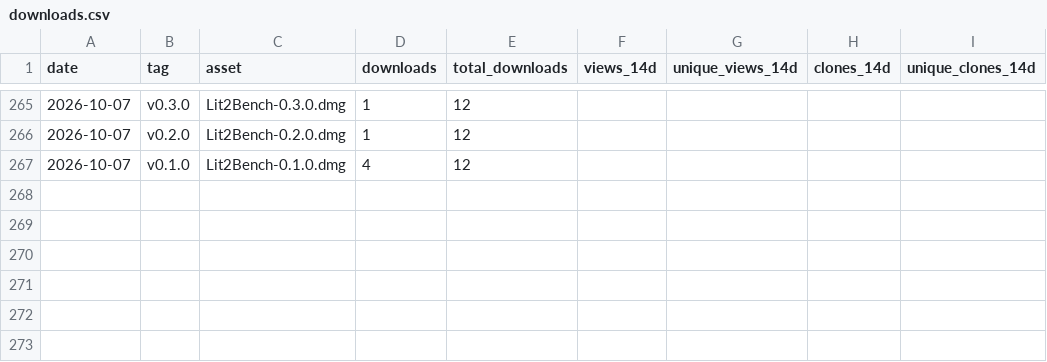
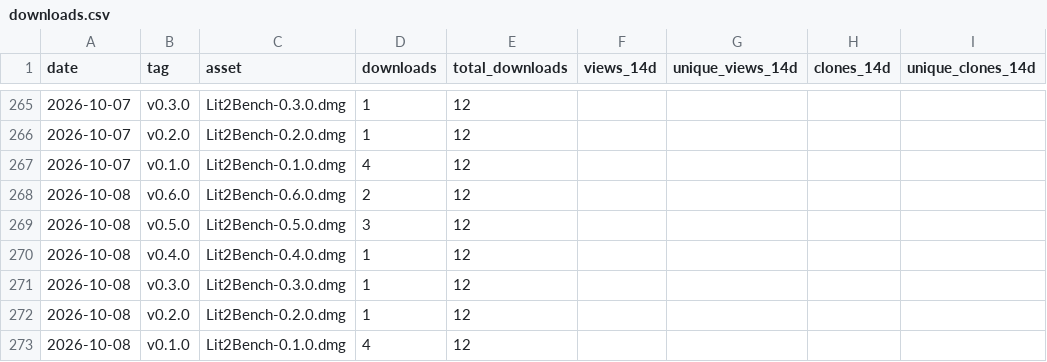
Before and after one commit to codyciabarra/lit2bench, a CSV file: docs/stats/downloads.csv, drawn as a sheet; only a part is shown, gaps mark what is left out.

```diff
--- a/docs/stats/downloads.csv
+++ b/docs/stats/downloads.csv
@@ -267 +267,7 @@ date,tag,asset,downloads,total_downloads,views_14d,unique_views_14d,clones_14d,u
 2026-10-07,v0.1.0,Lit2Bench-0.1.0.dmg,4,12,,,,
+2026-10-08,v0.6.0,Lit2Bench-0.6.0.dmg,2,12,,,,
+2026-10-08,v0.5.0,Lit2Bench-0.5.0.dmg,3,12,,,,
+2026-10-08,v0.4.0,Lit2Bench-0.4.0.dmg,1,12,,,,
+2026-10-08,v0.3.0,Lit2Bench-0.3.0.dmg,1,12,,,,
+2026-10-08,v0.2.0,Lit2Bench-0.2.0.dmg,1,12,,,,
+2026-10-08,v0.1.0,Lit2Bench-0.1.0.dmg,4,12,,,,
```
